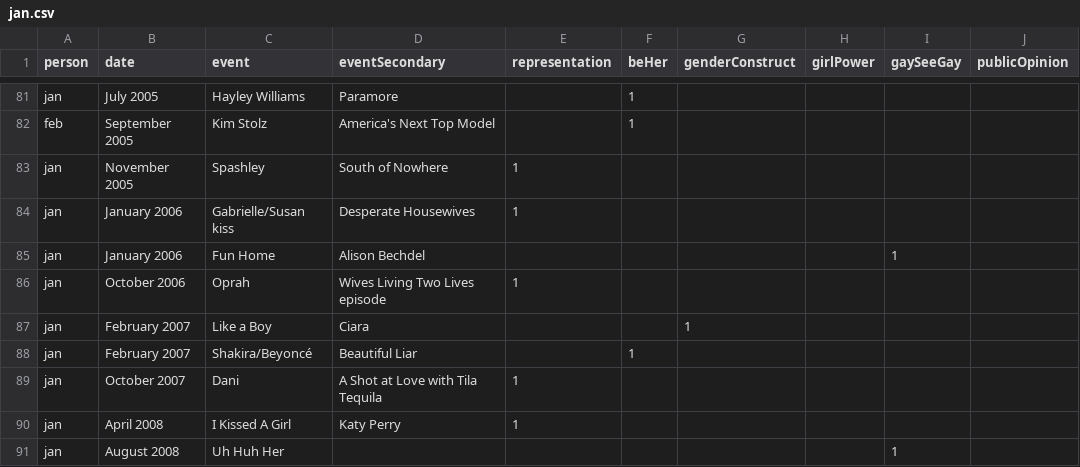
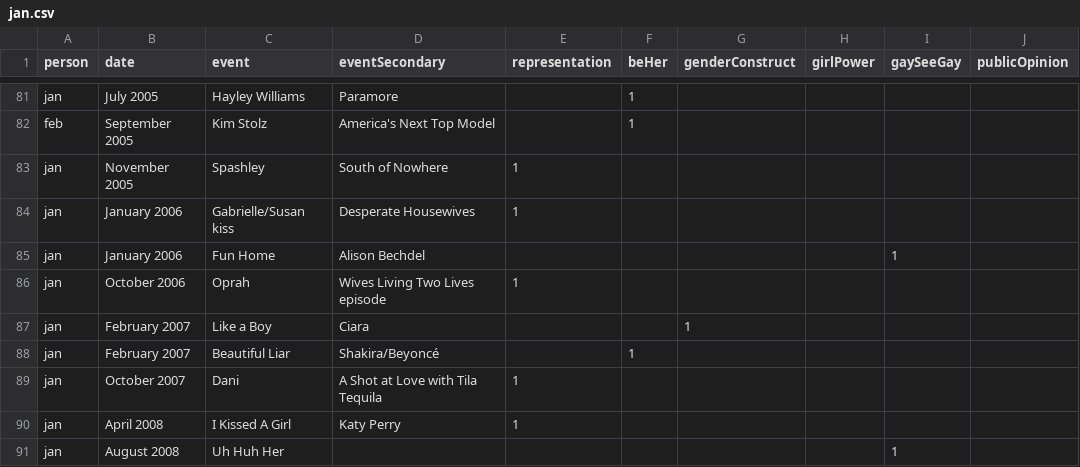
Before and after one commit to the-pudding/missed-queernections, a CSV file: src/data/jan.csv, drawn as a sheet; only a part is shown, gaps mark what is left out; the diff names each change by its address in the sheet, - before the commit and + after, or states it on an @@ line.

```diff
--- a/src/data/jan.csv
+++ b/src/data/jan.csv
-C88 (event): Shakira/Beyoncé
+C88 (event): Beautiful Liar
-D88 (eventSecondary): Beautiful Liar
+D88 (eventSecondary): Shakira/Beyoncé
```
Also changed, not shown: src/data/ashlee.csv, src/data/combined.csv, 25 other files.
